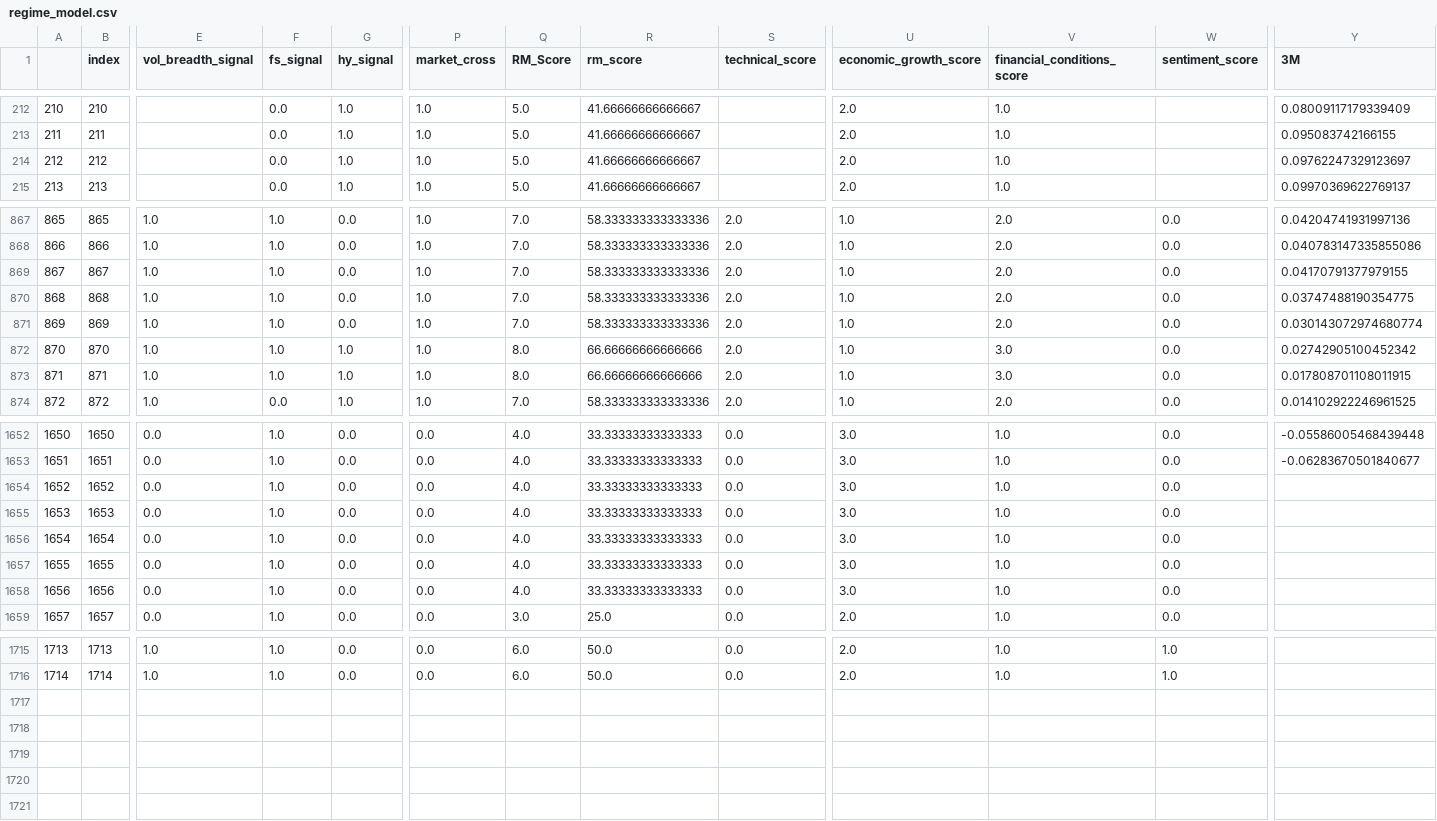
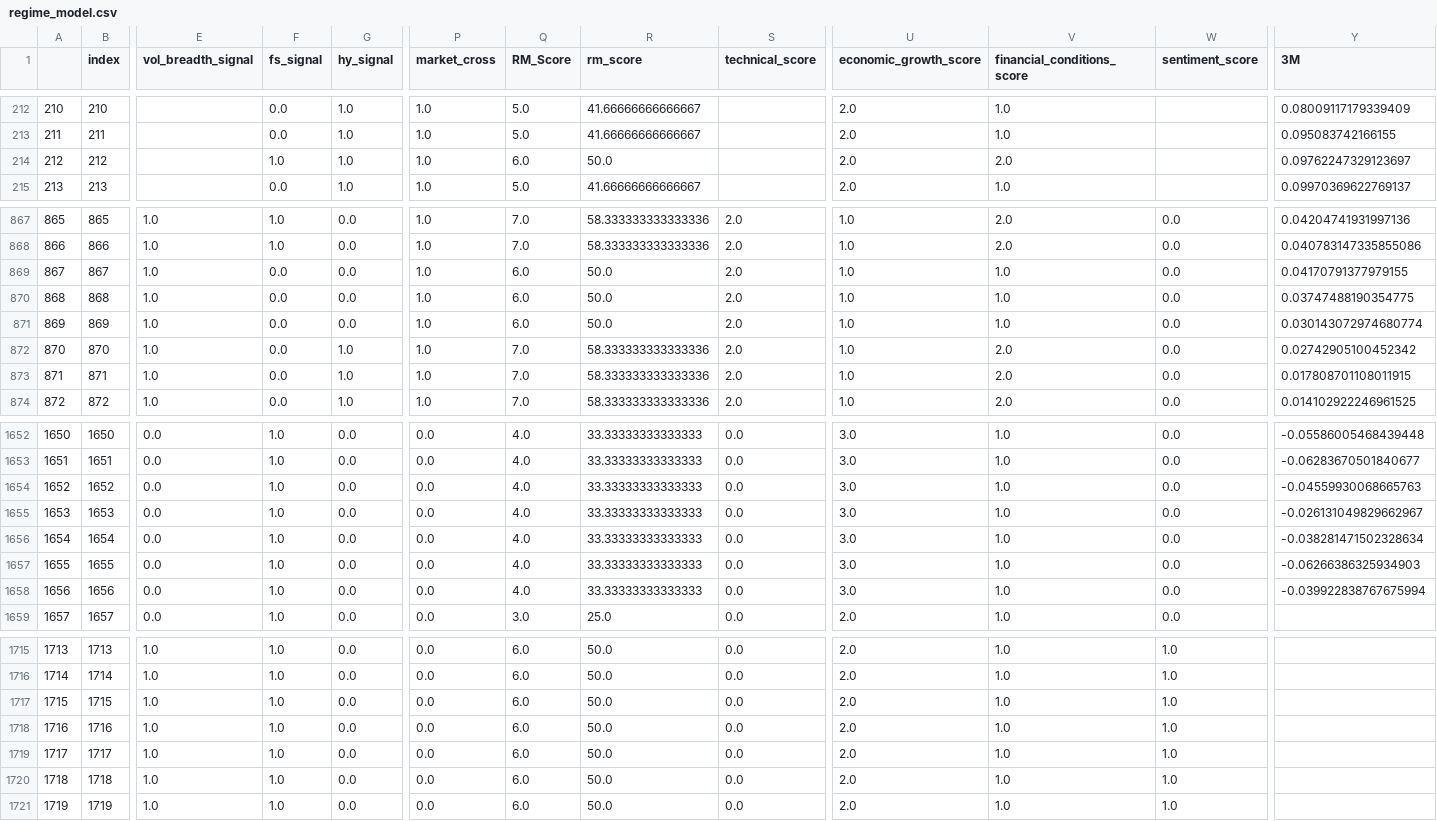
Before and after one commit to zhenik70/qrio, a CSV file: data/regime_model.csv, drawn as a sheet; only a part is shown, gaps mark what is left out; rows hold the shown columns only; the diff covers the shown part only; the diff names each change by its address in the sheet, - before the commit and + after, or states it on an @@ line.

```diff
--- a/data/regime_model.csv
+++ b/data/regime_model.csv
-F214 (fs_signal): 0.0
+F214 (fs_signal): 1.0
-Q214 (RM_Score): 5.0
+Q214 (RM_Score): 6.0
-R214 (rm_score): 41.66666666666667
+R214 (rm_score): 50.0
-V214 (financial_conditions_score): 1.0
+V214 (financial_conditions_score): 2.0
-F869:F873 (fs_signal): 1.0
+F869:F873 (fs_signal): 0.0
-Q869:Q871 (RM_Score): 7.0
+Q869:Q871 (RM_Score): 6.0
-R869:R871 (rm_score): 58.333333333333336
+R869:R871 (rm_score): 50.0
-V869:V871 (financial_conditions_score): 2.0
+V869:V871 (financial_conditions_score): 1.0
-Q872:Q873 (RM_Score): 8.0
+Q872:Q873 (RM_Score): 7.0
-R872:R873 (rm_score): 66.66666666666666
+R872:R873 (rm_score): 58.333333333333336
-V872:V873 (financial_conditions_score): 3.0
+V872:V873 (financial_conditions_score): 2.0
-Y1654 (3M): (empty)
+Y1654 (3M): -0.04559930068665763
-Y1655 (3M): (empty)
+Y1655 (3M): -0.026131049829662967
-Y1656 (3M): (empty)
+Y1656 (3M): -0.038281471502328634
-Y1657 (3M): (empty)
+Y1657 (3M): -0.06266386325934903
-Y1658 (3M): (empty)
+Y1658 (3M): -0.039922838767675994
+row 1717: 1715 | 1715 | 1.0 | 1.0 | 0.0 | 0.0 | 6.0 | 50.0 | 0.0 | 2.0 | 1.0 | 1.0
+row 1718: 1716 | 1716 | 1.0 | 1.0 | 0.0 | 0.0 | 6.0 | 50.0 | 0.0 | 2.0 | 1.0 | 1.0
+row 1719: 1717 | 1717 | 1.0 | 1.0 | 0.0 | 0.0 | 6.0 | 50.0 | 0.0 | 2.0 | 1.0 | 1.0
+row 1720: 1718 | 1718 | 1.0 | 1.0 | 0.0 | 0.0 | 6.0 | 50.0 | 0.0 | 2.0 | 1.0 | 1.0
+row 1721: 1719 | 1719 | 1.0 | 1.0 | 0.0 | 0.0 | 6.0 | 50.0 | 0.0 | 2.0 | 1.0 | 1.0
```
Also changed, not shown: 29 edited cells elsewhere in this file, data/rs_model.csv, data/rs_model_sprd.csv, 4 other files.
